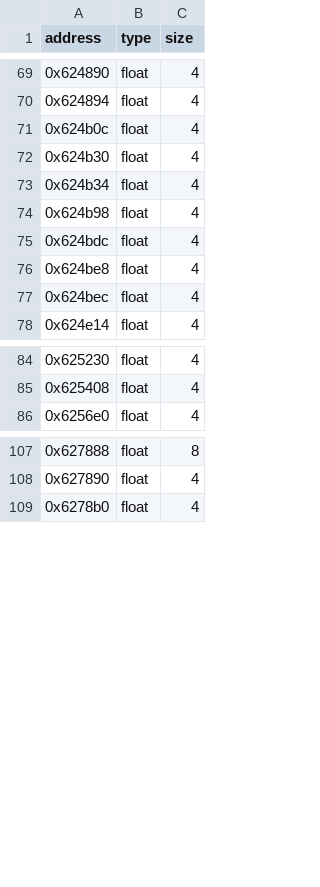
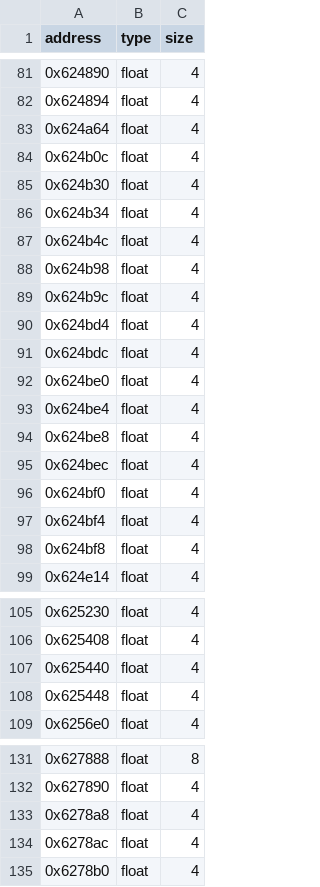
Before and after one commit to Marvisak/mafia-re, a CSV file: game/floats.csv, drawn as a sheet; only a part is shown, gaps mark what is left out; the diff covers the shown part only.

```diff
--- a/game/floats.csv
+++ b/game/floats.csv
@@ -70,2 +82,3 @@ address|type|size
 0x624894|float|4
+0x624a64|float|4
 0x624b0c|float|4
@@ -73,6 +86,14 @@ address|type|size
 0x624b34|float|4
+0x624b4c|float|4
 0x624b98|float|4
+0x624b9c|float|4
+0x624bd4|float|4
 0x624bdc|float|4
+0x624be0|float|4
+0x624be4|float|4
 0x624be8|float|4
 0x624bec|float|4
+0x624bf0|float|4
+0x624bf4|float|4
+0x624bf8|float|4
 0x624e14|float|4
@@ -85,2 +106,4 @@ address|type|size
 0x625408|float|4
+0x625440|float|4
+0x625448|float|4
 0x6256e0|float|4
@@ -108,2 +132,4 @@ address|type|size
 0x627890|float|4
+0x6278a8|float|4
+0x6278ac|float|4
 0x6278b0|float|4
```
Also changed, not shown: 13 added rows elsewhere in this file, 51 other files.
